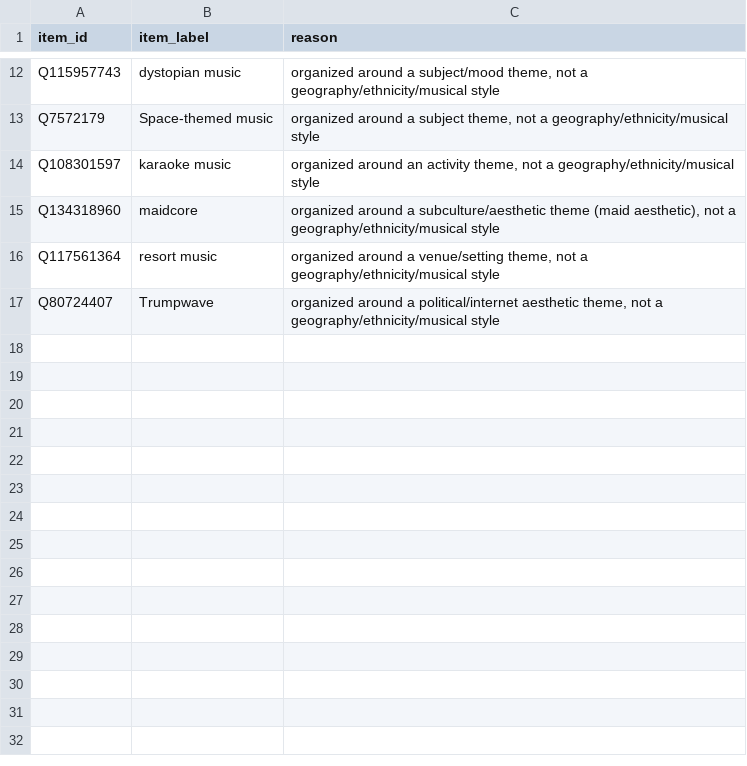
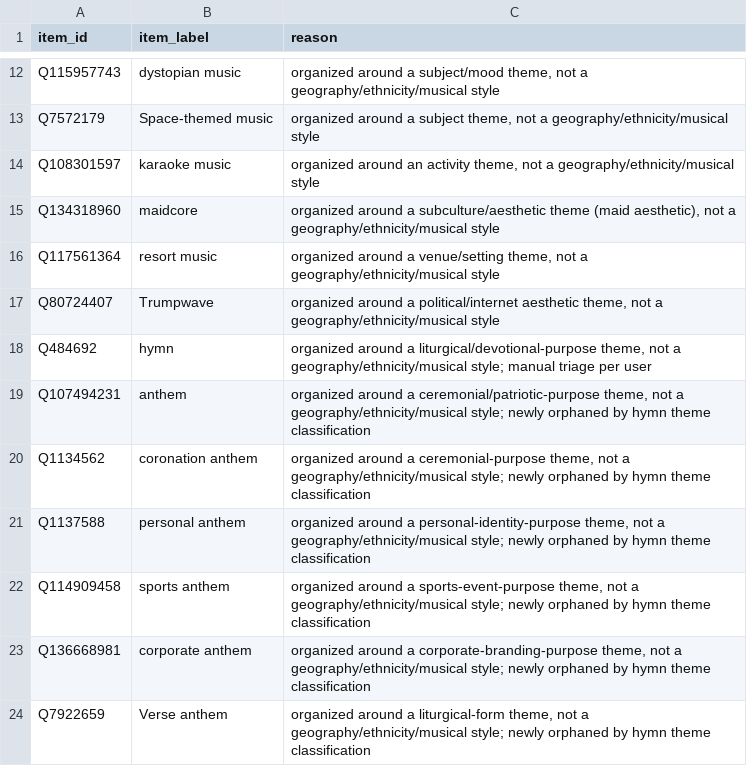
Before and after one commit to BehindTheMusicTree/the-music-tree-pipelines, a CSV file: pipelines/wikidata/src/wikidata/silver/manual_theme_genres.csv, drawn as a sheet; only a part is shown, gaps mark what is left out.

```diff
--- a/pipelines/wikidata/src/wikidata/silver/manual_theme_genres.csv
+++ b/pipelines/wikidata/src/wikidata/silver/manual_theme_genres.csv
@@ -17 +17,8 @@ Q117561364,resort music,"organized around a venue/setting theme, not a geography
 Q80724407,Trumpwave,"organized around a political/internet aesthetic theme, not a geography/ethnicity/musical style"
+Q484692,hymn,"organized around a liturgical/devotional-purpose theme, not a geography/ethnicity/musical style; manual triage per user"
+Q107494231,anthem,"organized around a ceremonial/patriotic-purpose theme, not a geography/ethnicity/musical style; newly orphaned by hymn theme classification"
+Q1134562,coronation anthem,"organized around a ceremonial-purpose theme, not a geography/ethnicity/musical style; newly orphaned by hymn theme classification"
+Q1137588,personal anthem,"organized around a personal-identity-purpose theme, not a geography/ethnicity/musical style; newly orphaned by hymn theme classification"
+Q114909458,sports anthem,"organized around a sports-event-purpose theme, not a geography/ethnicity/musical style; newly orphaned by hymn theme classification"
+Q136668981,corporate anthem,"organized around a corporate-branding-purpose theme, not a geography/ethnicity/musical style; newly orphaned by hymn theme classification"
+Q7922659,Verse anthem,"organized around a liturgical-form theme, not a geography/ethnicity/musical style; newly orphaned by hymn theme classification"
```
Also changed, not shown: pipelines/wikidata/src/wikidata/silver/manual_out_of_scope_genres.csv, pipelines/wikidata/src/wikidata/silver/manual_regional_overrides.csv, 2 other files.
